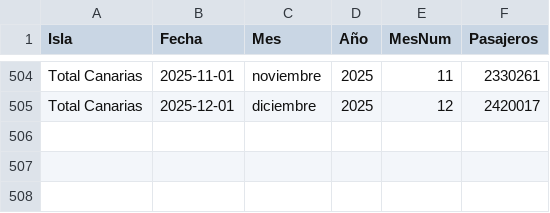
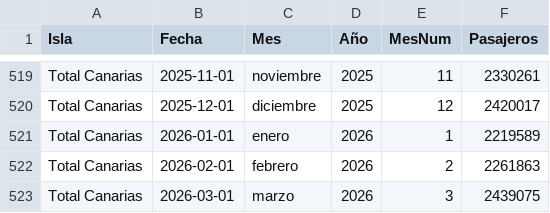
Before and after one commit to paulinap92/canary-islands-air-passenger-forecasting, a CSV file: result_total.csv, drawn as a sheet; only a part is shown, gaps mark what is left out; the diff covers the shown part only.

```diff
--- a/result_total.csv
+++ b/result_total.csv
@@ -505 +520,4 @@ Total Canarias,2025-11-01,noviembre,2025,11,2330261
 Total Canarias,2025-12-01,diciembre,2025,12,2420017
+Total Canarias,2026-01-01,enero,2026,1,2219589
+Total Canarias,2026-02-01,febrero,2026,2,2261863
+Total Canarias,2026-03-01,marzo,2026,3,2439075
```
Also changed, not shown: 15 added rows elsewhere in this file, 9 other files.
